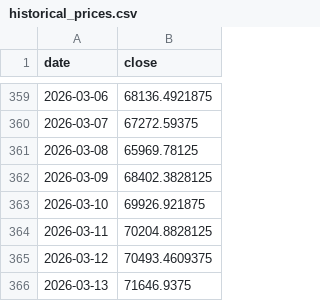
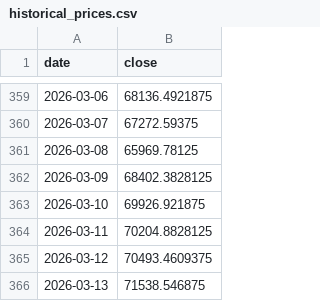
Before and after one commit to KiyotakaShinichi/BTC-Forecaster, a CSV file: out/historical_prices.csv, drawn as a sheet; only a part is shown, gaps mark what is left out.

Commit message:
Update forecast summary and historical prices; enhance Monte Carlo simulation results
- Adjusted MAP posterior and forecast parameters in forecast_summary.json.
- Increased horizon_days, test_last_days, and monte_carlo_runs for improved accuracy.
- Updated directional accuracy and p-value metrics.
- Corrected current price in historical_prices.csv to reflect new forecast data.
- Modified nextgen_hybrid_forecast_results_montecarlo.csv with new forecast values.
- Added new dependencies in requirements.txt for AWS SDK (boto3).
- Updated various binary output images reflecting changes in the forecasting model.

```diff
--- a/out/historical_prices.csv
+++ b/out/historical_prices.csv
@@ -365,2 +365,2 @@ date,close
 2026-03-12,70493.4609375
-2026-03-13,71646.9375
+2026-03-13,71538.546875
```
Also changed, not shown: out/nextgen_hybrid_forecast_results_montecarlo.csv, 9 other files.
